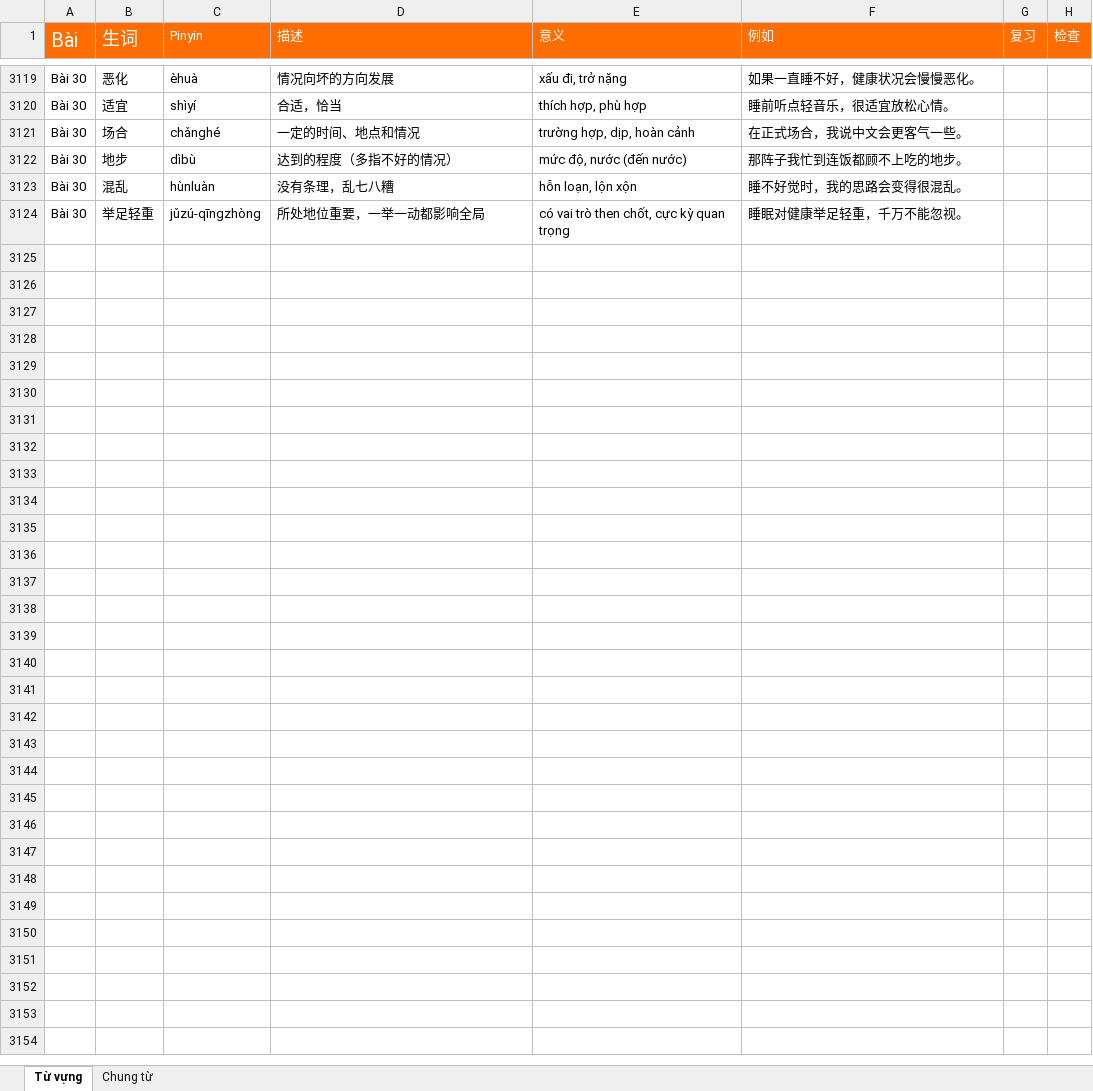
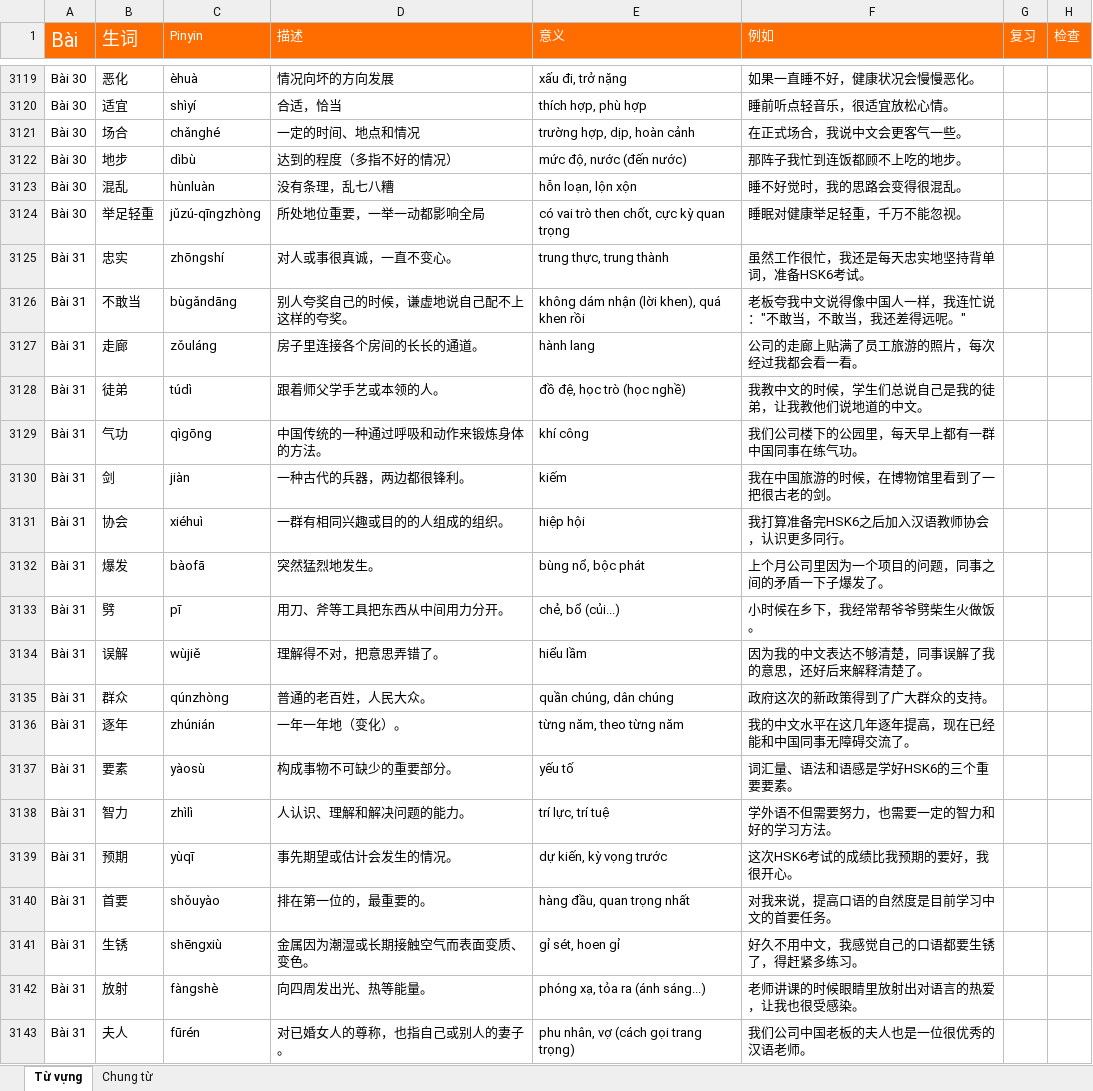
Before and after one commit to HuyenNguyen911/chinese-learning-os, an Excel workbook: raw/Từ vựng.xlsx, sheet Từ vựng, drawn as a sheet; only a part is shown, gaps mark what is left out; values as stored, in another font and other column widths than the file's, no borders; conditional formats not drawn; the diff covers the shown part only; the diff names each change by its address in the sheet, - before the commit and + after, or states it on an @@ line.

Commit message:
feat(lesson-prep,vocab-study): bóc tách Bài 31-34 + bổ sung nghĩa Việt cho 生词拓展 Bài 2-28
- lesson-prep: bóc tách 4 bài khóa mới (运动的学问, 有时不妨悲伤, 怀念慢生活,
  为文物而生的人) — nạp 188 từ mới vào tier-a.md + xlsx, xuất baitap.docx/bài viết
  cho từng bài.
- vocab-study: bổ sung nghĩa tiếng Việt cho 203 nhóm 生词拓展 (Bài 2-28) trước đây
  chỉ có Hán tự + pinyin, không có nghĩa; sửa build_md.py để exp_extra.json thay
  thế (không cộng dồn) nhóm gốc cùng bài, tránh nhân đôi.
- rebuild tu-vung.html/md (34 bài, 1626 từ).

```diff
--- a/raw/Từ vựng.xlsx (sheet Từ vựng)
+++ b/raw/Từ vựng.xlsx (sheet Từ vựng)
+row 3125: Bài 31 | 忠实 | zhōngshí | 对人或事很真诚，一直不变心。 | trung thực, trung thành | 虽然工作很忙，我还是每天忠实地坚持背单词，准备HSK6考试。
+row 3126: Bài 31 | 不敢当 | bùgǎndāng | 别人夸奖自己的时候，谦虚地说自己配不上这样的夸奖。 | không dám nhận (lời khen), quá khen rồi | 老板夸我中文说得像中国人一样，我连忙说："不敢当，不敢当，我还差得远呢。"
+row 3127: Bài 31 | 走廊 | zǒuláng | 房子里连接各个房间的长长的通道。 | hành lang | 公司的走廊上贴满了员工旅游的照片，每次经过我都会看一看。
+row 3128: Bài 31 | 徒弟 | túdì | 跟着师父学手艺或本领的人。 | đồ đệ, học trò (học nghề) | 我教中文的时候，学生们总说自己是我的徒弟，让我教他们说地道的中文。
+row 3129: Bài 31 | 气功 | qìgōng | 中国传统的一种通过呼吸和动作来锻炼身体的方法。 | khí công | 我们公司楼下的公园里，每天早上都有一群中国同事在练气功。
+row 3130: Bài 31 | 剑 | jiàn | 一种古代的兵器，两边都很锋利。 | kiếm | 我在中国旅游的时候，在博物馆里看到了一把很古老的剑。
+row 3131: Bài 31 | 协会 | xiéhuì | 一群有相同兴趣或目的的人组成的组织。 | hiệp hội | 我打算准备完HSK6之后加入汉语教师协会，认识更多同行。
+row 3132: Bài 31 | 爆发 | bàofā | 突然猛烈地发生。 | bùng nổ, bộc phát | 上个月公司里因为一个项目的问题，同事之间的矛盾一下子爆发了。
+row 3133: Bài 31 | 劈 | pī | 用刀、斧等工具把东西从中间用力分开。 | chẻ, bổ (củi...) | 小时候在乡下，我经常帮爷爷劈柴生火做饭。
+row 3134: Bài 31 | 误解 | wùjiě | 理解得不对，把意思弄错了。 | hiểu lầm | 因为我的中文表达不够清楚，同事误解了我的意思，还好后来解释清楚了。
+row 3135: Bài 31 | 群众 | qúnzhòng | 普通的老百姓，人民大众。 | quần chúng, dân chúng | 政府这次的新政策得到了广大群众的支持。
+row 3136: Bài 31 | 逐年 | zhúnián | 一年一年地（变化）。 | từng năm, theo từng năm | 我的中文水平在这几年逐年提高，现在已经能和中国同事无障碍交流了。
+row 3137: Bài 31 | 要素 | yàosù | 构成事物不可缺少的重要部分。 | yếu tố | 词汇量、语法和语感是学好HSK6的三个重要要素。
+row 3138: Bài 31 | 智力 | zhìlì | 人认识、理解和解决问题的能力。 | trí lực, trí tuệ | 学外语不但需要努力，也需要一定的智力和好的学习方法。
+row 3139: Bài 31 | 预期 | yùqī | 事先期望或估计会发生的情况。 | dự kiến, kỳ vọng trước | 这次HSK6考试的成绩比我预期的要好，我很开心。
+row 3140: Bài 31 | 首要 | shǒuyào | 排在第一位的，最重要的。 | hàng đầu, quan trọng nhất | 对我来说，提高口语的自然度是目前学习中文的首要任务。
+row 3141: Bài 31 | 生锈 | shēngxiù | 金属因为潮湿或长期接触空气而表面变质、变色。 | gỉ sét, hoen gỉ | 好久不用中文，我感觉自己的口语都要生锈了，得赶紧多练习。
+row 3142: Bài 31 | 放射 | fàngshè | 向四周发出光、热等能量。 | phóng xạ, tỏa ra (ánh sáng...) | 老师讲课的时候眼睛里放射出对语言的热爱，让我也很受感染。
+row 3143: Bài 31 | 夫人 | fūrén | 对已婚女人的尊称，也指自己或别人的妻子。 | phu nhân, vợ (cách gọi trang trọng) | 我们公司中国老板的夫人也是一位很优秀的汉语老师。
```
Also changed, not shown: 169 added rows elsewhere in this sheet, 31 other files.
